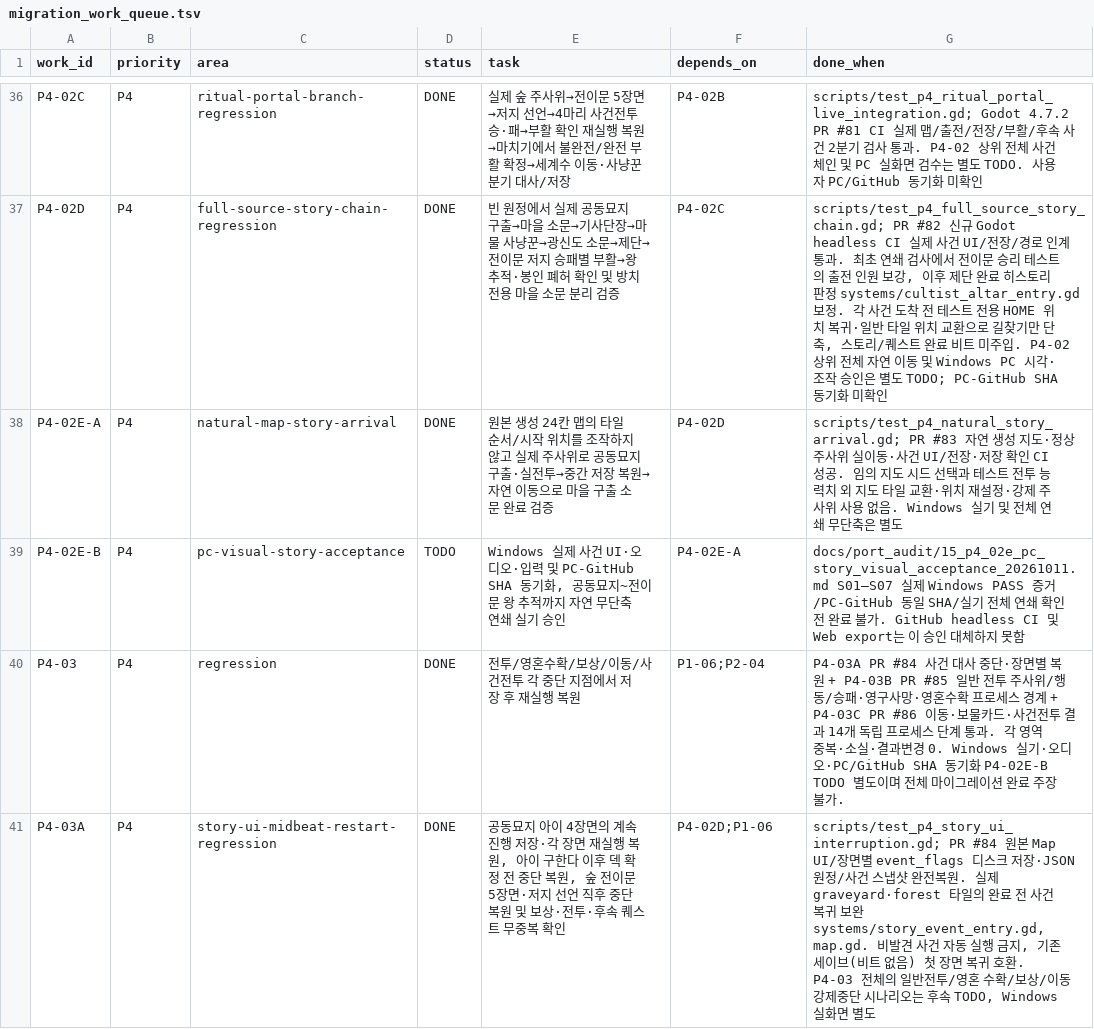
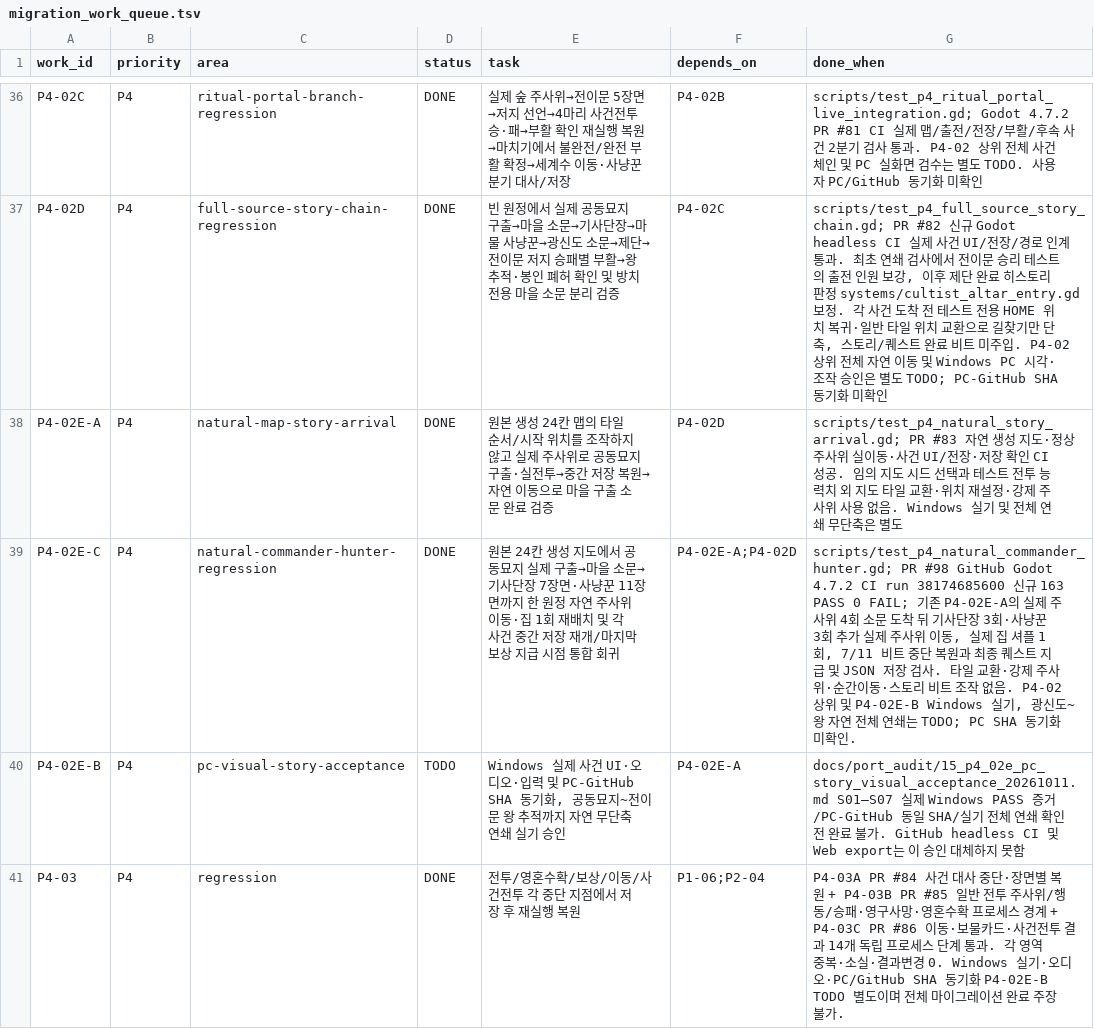
Before and after one commit to gamja121/necromancer-and-dice-godot, a TSV file: docs/port_audit/migration_work_queue.tsv, drawn as a sheet; only a part is shown, gaps mark what is left out; the shorter side is filled out with more unchanged rows.

Commit message:
audit(p4): record 163-pass natural commander-hunter continuity CI; retain visual gates

```diff
--- a/docs/port_audit/migration_work_queue.tsv
+++ b/docs/port_audit/migration_work_queue.tsv
@@ -38,2 +38,3 @@ P4-02D	P4	full-source-story-chain-regression	DONE	빈 원정에서 실제 공동
 P4-02E-A	P4	natural-map-story-arrival	DONE	원본 생성 24칸 맵의 타일 순서/시작 위치를 조작하지 않고 실제 주사위로 공동묘지 구출·실전투→중간 저장 복원→자연 이동으로 마을 구출 소문 완료 검증	P4-02D	scripts/test_p4_natural_story_arrival.gd; PR #83 자연 생성 지도·정상 주사위 실이동·사건 UI/전장·저장 확인 CI 성공. 임의 지도 시드 선택과 테스트 전투 능력치 외 지도 타일 교환·위치 재설정·강제 주사위 사용 없음. Windows 실기 및 전체 연쇄 무단축은 별도
+P4-02E-C	P4	natural-commander-hunter-regression	DONE	원본 24칸 생성 지도에서 공동묘지 실제 구출→마을 소문→기사단장 7장면·사냥꾼 11장면까지 한 원정 자연 주사위 이동·집 1회 재배치 및 각 사건 중간 저장 재개/마지막 보상 지급 시점 통합 회귀	P4-02E-A;P4-02D	scripts/test_p4_natural_commander_hunter.gd; PR #98 GitHub Godot 4.7.2 CI run 38174685600 신규 163 PASS 0 FAIL; 기존 P4-02E-A의 실제 주사위 4회 소문 도착 뒤 기사단장 3회·사냥꾼 3회 추가 실제 주사위 이동, 실제 집 셔플 1회, 7/11 비트 중단 복원과 최종 퀘스트 지급 및 JSON 저장 검사. 타일 교환·강제 주사위·순간이동·스토리 비트 조작 없음. P4-02 상위 및 P4-02E-B Windows 실기, 광신도~왕 자연 전체 연쇄는 TODO; PC SHA 동기화 미확인.
 P4-02E-B	P4	pc-visual-story-acceptance	TODO	Windows 실제 사건 UI·오디오·입력 및 PC-GitHub SHA 동기화, 공동묘지~전이문 왕 추적까지 자연 무단축 연쇄 실기 승인	P4-02E-A	docs/port_audit/15_p4_02e_pc_story_visual_acceptance_20261011.md S01–S07 실제 Windows PASS 증거/PC-GitHub 동일 SHA/실기 전체 연쇄 확인 전 완료 불가. GitHub headless CI 및 Web export는 이 승인 대체하지 못함
```
